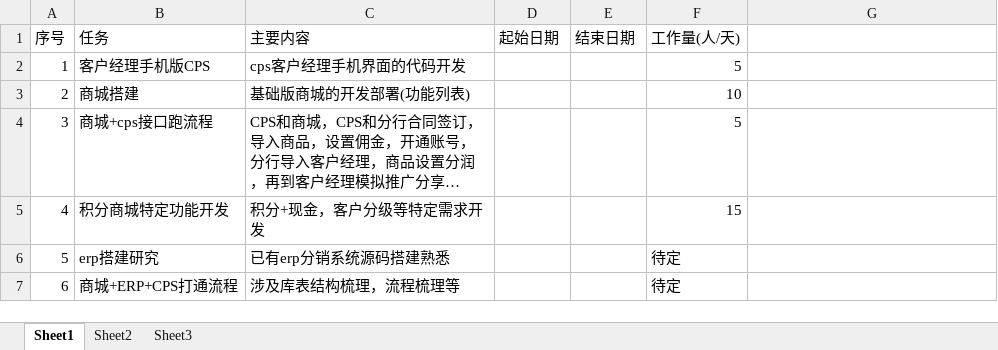
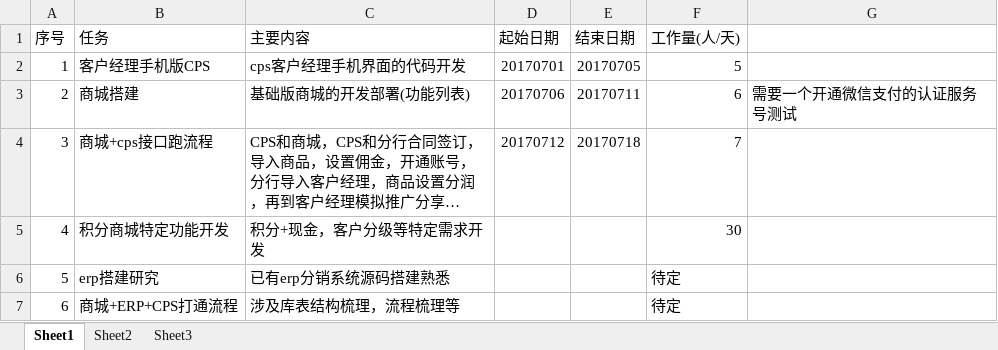
Before and after one commit to 1569501393/www.ctw.com, an Excel workbook: doc/项目任务计划20170626_jieqiang.xlsx, sheet Sheet1, drawn as a sheet; long unchanged cells end in …; values as stored, in another font and other column widths than the file's, no borders; the diff names each change by its address in the sheet, - before the commit and + after, or states it on an @@ line.

```diff
--- a/doc/项目任务计划20170626_jieqiang.xlsx (sheet Sheet1)
+++ b/doc/项目任务计划20170626_jieqiang.xlsx (sheet Sheet1)
-D2 (起始日期): (empty)
+D2 (起始日期): 20170701
-E2 (结束日期): (empty)
+E2 (结束日期): 20170705
-D3 (起始日期): (empty)
+D3 (起始日期): 20170706
-E3 (结束日期): (empty)
+E3 (结束日期): 20170711
-F3 (工作量(人/天)): 10
+F3 (工作量(人/天)): 6
-G3: (empty)
+G3: 需要一个开通微信支付的认证服务号测试
-D4 (起始日期): (empty)
+D4 (起始日期): 20170712
-E4 (结束日期): (empty)
+E4 (结束日期): 20170718
-F4 (工作量(人/天)): 5
+F4 (工作量(人/天)): 7
-F5 (工作量(人/天)): 15
+F5 (工作量(人/天)): 30
```
Also changed, not shown: 13 other files.
